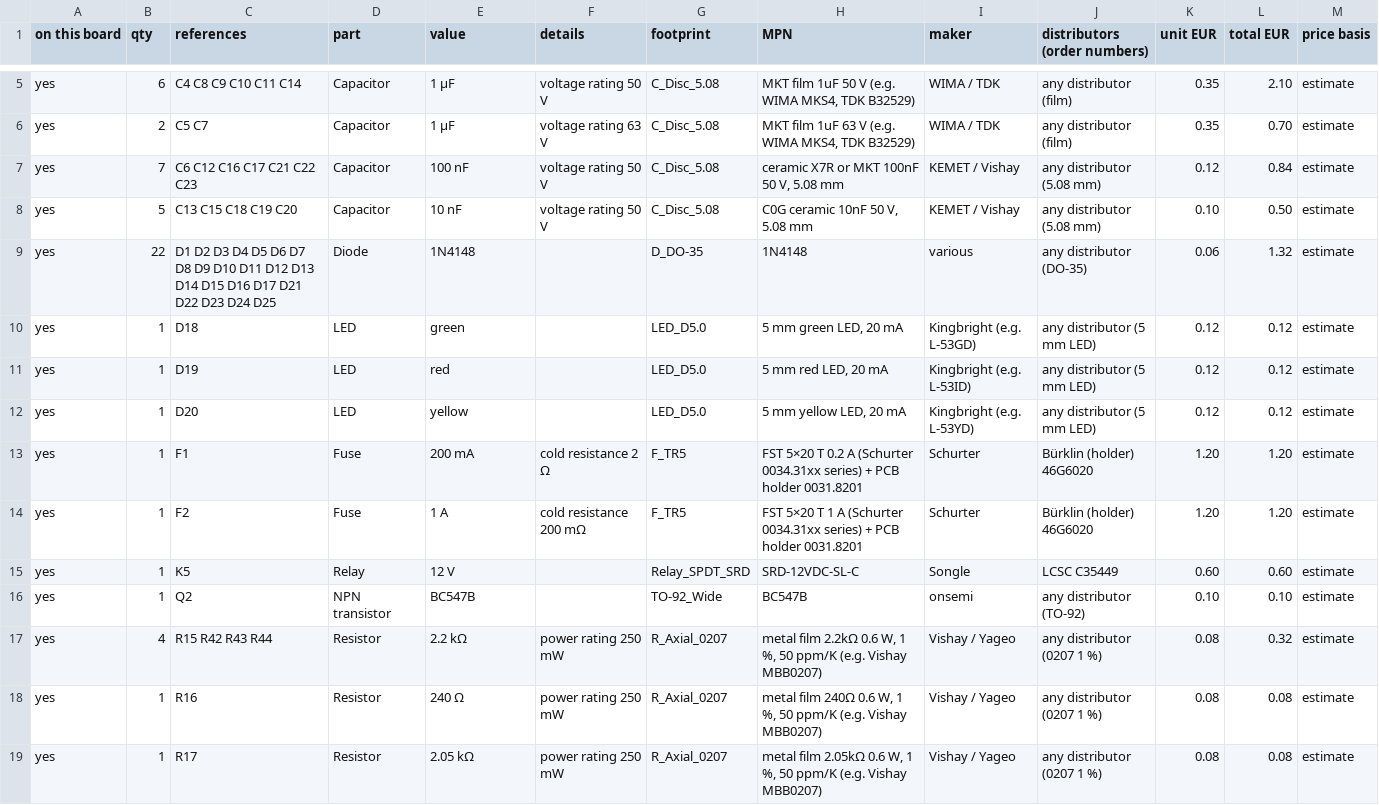
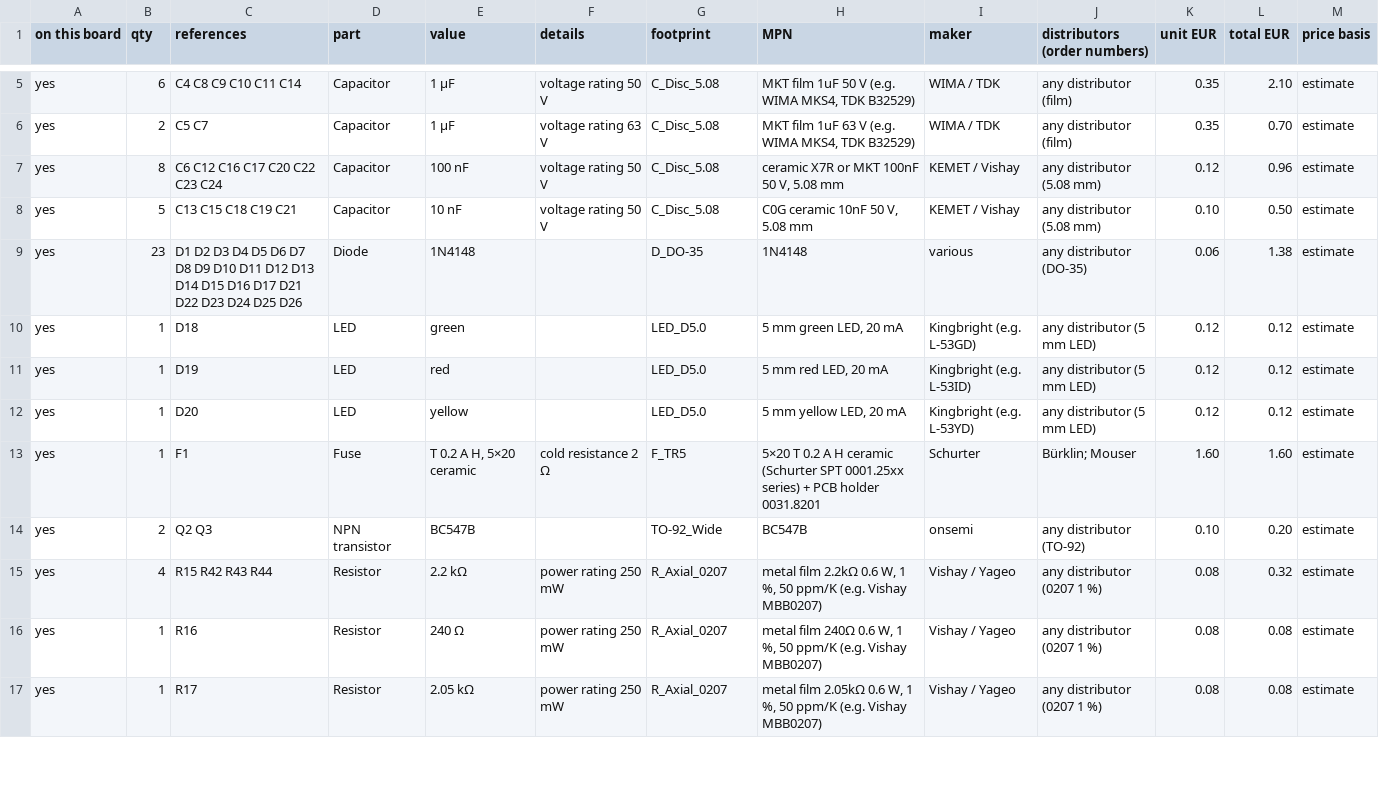
Before and after one commit to kjaf1978-cmr/EmbedForge, a CSV file: hardware/pump-control/pump-control-bom.csv, drawn as a sheet; only a part is shown, gaps mark what is left out; the diff covers the shown part only.

```diff
--- a/hardware/pump-control/pump-control-bom.csv
+++ b/hardware/pump-control/pump-control-bom.csv
@@ -6,5 +6,5 @@
 "yes","2","C5 C7","Capacitor","1 µF","voltage rating 63 V","C_Disc_5.08","MKT film 1uF 63 V (e.g. WIMA MKS4, TDK B32529)","WIMA / TDK","any distributor (film)","0.35","0.70","estimate"
-"yes","7","C6 C12 C16 C17 C21 C22 C23","Capacitor","100 nF","voltage rating 50 V","C_Disc_5.08","ceramic X7R or MKT 100nF 50 V, 5.08 mm","KEMET / Vishay","any distributor (5.08 mm)","0.12","0.84","estimate"
-"yes","5","C13 C15 C18 C19 C20","Capacitor","10 nF","voltage rating 50 V","C_Disc_5.08","C0G ceramic 10nF 50 V, 5.08 mm","KEMET / Vishay","any distributor (5.08 mm)","0.10","0.50","estimate"
-"yes","22","D1 D2 D3 D4 D5 D6 D7 D8 D9 D10 D11 D12 D13 D14 D15 D16 D17 D21 D22 D23 D24 D25","Diode","1N4148","","D_DO-35","1N4148","various","any distributor (DO-35)","0.06","1.32","estimate"
+"yes","8","C6 C12 C16 C17 C20 C22 C23 C24","Capacitor","100 nF","voltage rating 50 V","C_Disc_5.08","ceramic X7R or MKT 100nF 50 V, 5.08 mm","KEMET / Vishay","any distributor (5.08 mm)","0.12","0.96","estimate"
+"yes","5","C13 C15 C18 C19 C21","Capacitor","10 nF","voltage rating 50 V","C_Disc_5.08","C0G ceramic 10nF 50 V, 5.08 mm","KEMET / Vishay","any distributor (5.08 mm)","0.10","0.50","estimate"
+"yes","23","D1 D2 D3 D4 D5 D6 D7 D8 D9 D10 D11 D12 D13 D14 D15 D16 D17 D21 D22 D23 D24 D25 D26","Diode","1N4148","","D_DO-35","1N4148","various","any distributor (DO-35)","0.06","1.38","estimate"
 "yes","1","D18","LED","green","","LED_D5.0","5 mm green LED, 20 mA","Kingbright (e.g. L-53GD)","any distributor (5 mm LED)","0.12","0.12","estimate"
@@ -12,6 +12,4 @@
 "yes","1","D20","LED","yellow","","LED_D5.0","5 mm yellow LED, 20 mA","Kingbright (e.g. L-53YD)","any distributor (5 mm LED)","0.12","0.12","estimate"
-"yes","1","F1","Fuse","200 mA","cold resistance 2 Ω","F_TR5","FST 5×20 T 0.2 A (Schurter 0034.31xx series) + PCB holder 0031.8201","Schurter","Bürklin (holder) 46G6020","1.20","1.20","estimate"
-"yes","1","F2","Fuse","1 A","cold resistance 200 mΩ","F_TR5","FST 5×20 T 1 A (Schurter 0034.31xx series) + PCB holder 0031.8201","Schurter","Bürklin (holder) 46G6020","1.20","1.20","estimate"
-"yes","1","K5","Relay","12 V","","Relay_SPDT_SRD","SRD-12VDC-SL-C","Songle","LCSC C35449","0.60","0.60","estimate"
-"yes","1","Q2","NPN transistor","BC547B","","TO-92_Wide","BC547B","onsemi","any distributor (TO-92)","0.10","0.10","estimate"
+"yes","1","F1","Fuse","T 0.2 A H, 5×20 ceramic","cold resistance 2 Ω","F_TR5","5×20 T 0.2 A H ceramic (Schurter SPT 0001.25xx series) + PCB holder 0031.8201","Schurter","Bürklin; Mouser","1.60","1.60","estimate"
+"yes","2","Q2 Q3","NPN transistor","BC547B","","TO-92_Wide","BC547B","onsemi","any distributor (TO-92)","0.10","0.20","estimate"
 "yes","4","R15 R42 R43 R44","Resistor","2.2 kΩ","power rating 250 mW","R_Axial_0207","metal film 2.2kΩ 0.6 W, 1 %, 50 ppm/K (e.g. Vishay MBB0207)","Vishay / Yageo","any distributor (0207 1 %)","0.08","0.32","estimate"
```
Also changed, not shown: 5 added rows and 23 edited cells elsewhere in this file, hardware/pump-control/panel.csv, 9 other files.
